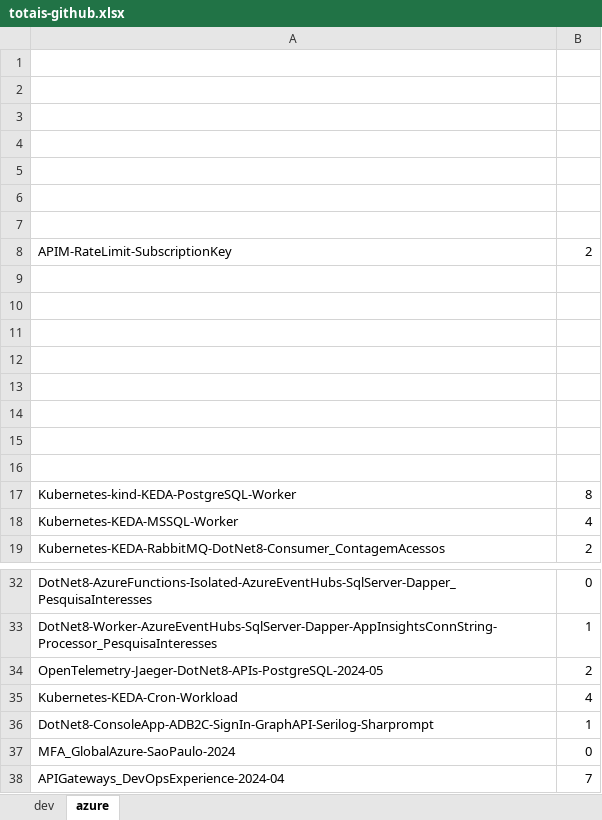
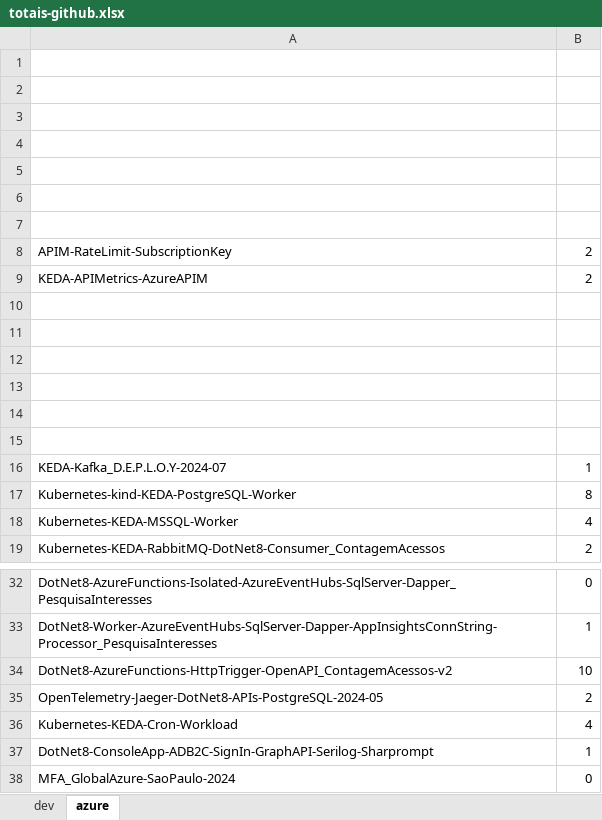
Before and after one commit to renatogroffe/MVP_2024-2025, an Excel workbook: totais-github.xlsx, sheet azure, drawn as a sheet; only a part is shown, gaps mark what is left out; the shorter side is filled out with more unchanged rows; values as stored, in another font and other column widths than the file's, no borders; removed rows and columns are numbered as before the commit, all else as after; the diff names each change by its address in the sheet, - before the commit and + after, or states it on an @@ line.

```diff
--- a/totais-github.xlsx (sheet azure)
+++ b/totais-github.xlsx (sheet azure)
+row 9: KEDA-APIMetrics-AzureAPIM | 2
-row 16: (empty)
+row 16: KEDA-Kafka_D.E.P.L.O.Y-2024-07 | 1
-row 16: (empty)
+row 34: DotNet8-AzureFunctions-HttpTrigger-OpenAPI_ContagemAcessos-v2 | 10
```
Also changed, not shown: sheet dev, 1 other file.
